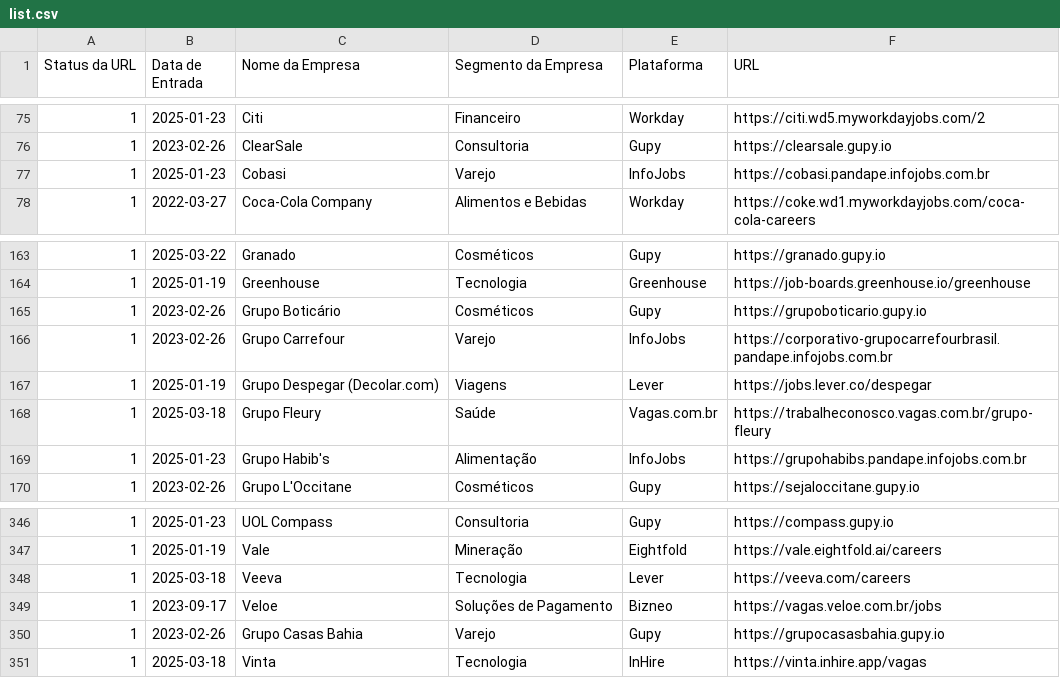
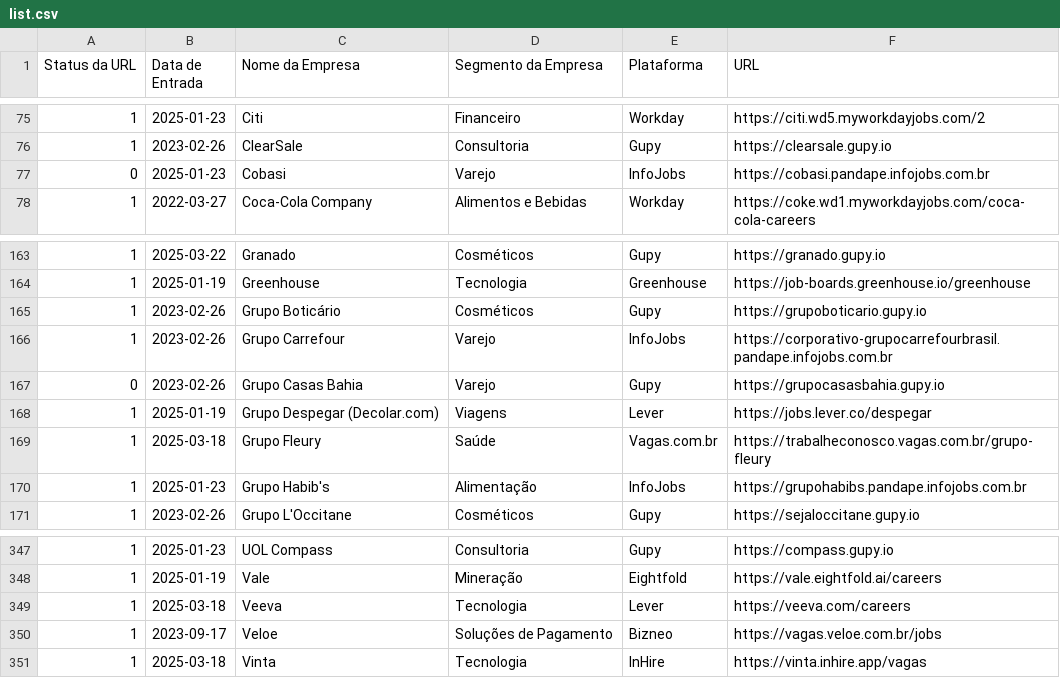
Before and after one commit to eualannascimento/lista-trabalhe-conosco, a CSV file: src/data/input/list.csv, drawn as a sheet; only a part is shown, gaps mark what is left out.

```diff
--- a/src/data/input/list.csv
+++ b/src/data/input/list.csv
@@ -76,3 +76,3 @@ Status da URL,Data de Entrada,Nome da Empresa,Segmento da Empresa,Plataforma,URL
 1,2023-02-26,ClearSale,Consultoria,Gupy,https://clearsale.gupy.io
-1,2025-01-23,Cobasi,Varejo,InfoJobs,https://cobasi.pandape.infojobs.com.br
+0,2025-01-23,Cobasi,Varejo,InfoJobs,https://cobasi.pandape.infojobs.com.br
 1,2022-03-27,Coca-Cola Company,Alimentos e Bebidas,Workday,https://coke.wd1.myworkdayjobs.com/coca-cola-careers
@@ -166,2 +166,3 @@ Status da URL,Data de Entrada,Nome da Empresa,Segmento da Empresa,Plataforma,URL
 1,2023-02-26,Grupo Carrefour,Varejo,InfoJobs,https://corporativo-grupocarrefourbrasil.pandape.infojobs.com.br
+0,2023-02-26,Grupo Casas Bahia,Varejo,Gupy,https://grupocasasbahia.gupy.io
 1,2025-01-19,Grupo Despegar (Decolar.com),Viagens,Lever,https://jobs.lever.co/despegar
@@ -349,3 +350,2 @@ Status da URL,Data de Entrada,Nome da Empresa,Segmento da Empresa,Plataforma,URL
 1,2023-09-17,Veloe,Soluções de Pagamento,Bizneo,https://vagas.veloe.com.br/jobs
-1,2023-02-26,Grupo Casas Bahia,Varejo,Gupy,https://grupocasasbahia.gupy.io
 1,2025-03-18,Vinta,Tecnologia,InHire,https://vinta.inhire.app/vagas
```
Also changed, not shown: 1 other file.
